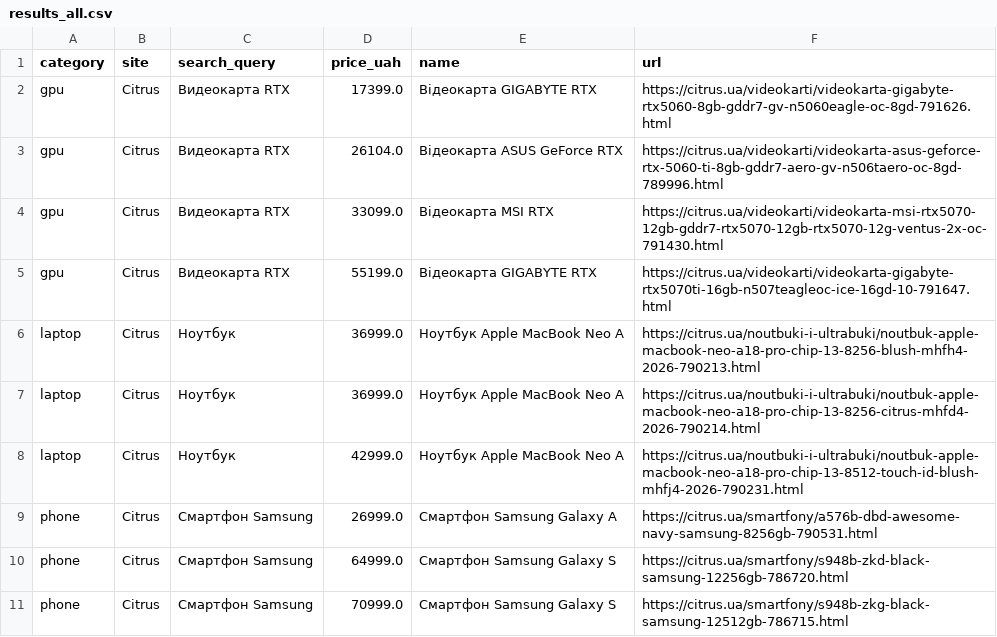
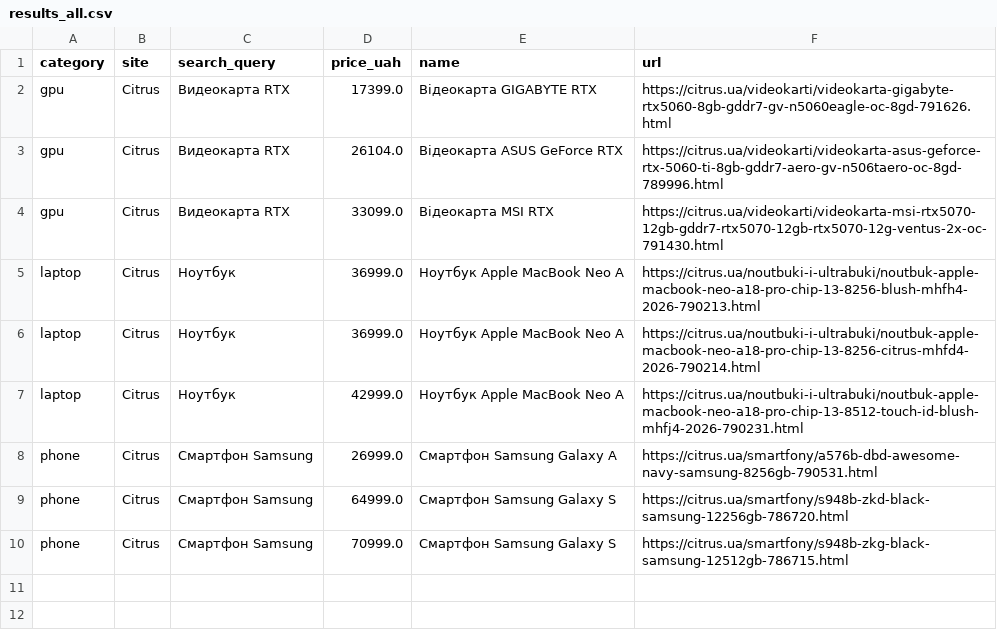
Before and after one commit to Gavnenko123/rycar-preview, a CSV file: misprice/docs/results_all.csv, drawn as a sheet; the diff names each change by its address in the sheet, - before the commit and + after, or states it on an @@ line.

```diff
--- a/misprice/docs/results_all.csv
+++ b/misprice/docs/results_all.csv
-row 5: gpu | Citrus | Видеокарта RTX | 55199.0 | Відеокарта GIGABYTE RTX | https://citrus.ua/videokarti/videokarta-gigabyte-rtx5070ti-16gb-n507teagleoc-ice-16gd-10-791647.html
```
Also changed, not shown: 2 other files.
